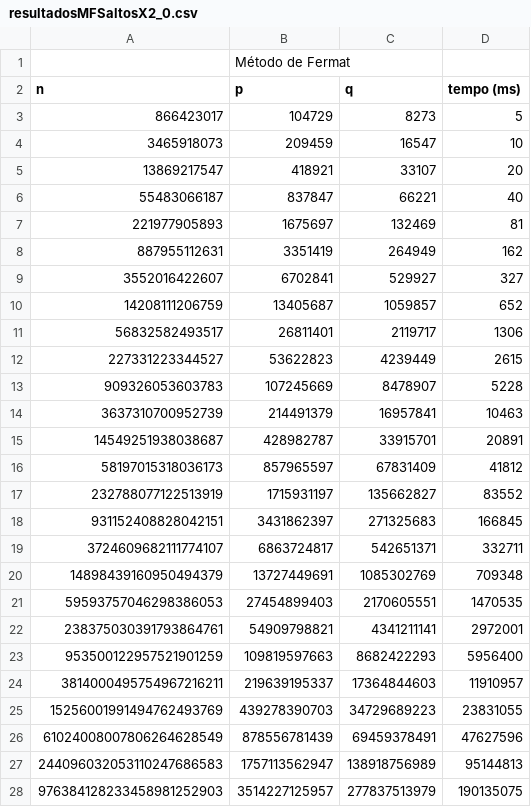
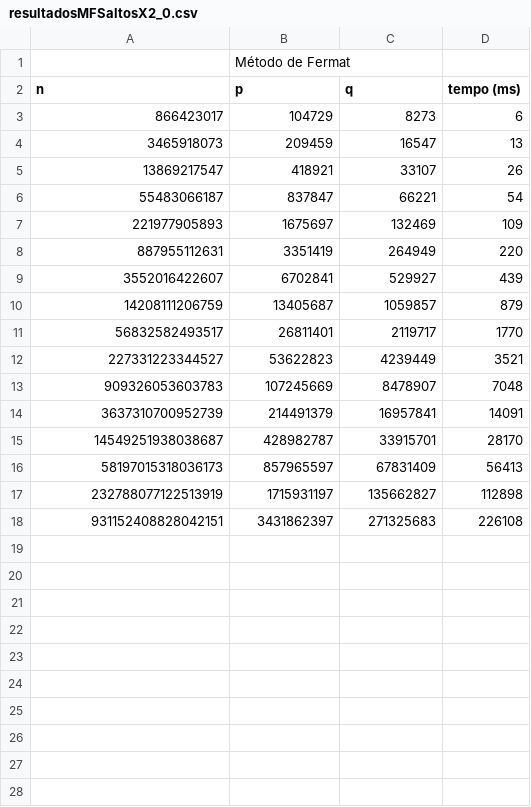
Before and after one commit to js977/Criptografia-RSA, a CSV file: CriptoanaliseRSA_GMP/resultadosMFSaltosX2_0.csv, drawn as a sheet; only a part is shown; the diff covers the shown part only.

```diff
--- a/CriptoanaliseRSA_GMP/resultadosMFSaltosX2_0.csv
+++ b/CriptoanaliseRSA_GMP/resultadosMFSaltosX2_0.csv
@@ -2,27 +2,17 @@
 n ; p ; q ; tempo (ms)
-866423017 ; 104729 ; 8273 ; 5
-3465918073 ; 209459 ; 16547 ; 10
-13869217547 ; 418921 ; 33107 ; 20
-55483066187 ; 837847 ; 66221 ; 40
-221977905893 ; 1675697 ; 132469 ; 81
-887955112631 ; 3351419 ; 264949 ; 162
-3552016422607 ; 6702841 ; 529927 ; 327
-14208111206759 ; 13405687 ; 1059857 ; 652
-56832582493517 ; 26811401 ; 2119717 ; 1306
-227331223344527 ; 53622823 ; 4239449 ; 2615
-909326053603783 ; 107245669 ; 8478907 ; 5228
-3637310700952739 ; 214491379 ; 16957841 ; 10463
-14549251938038687 ; 428982787 ; 33915701 ; 20891
-58197015318036173 ; 857965597 ; 67831409 ; 41812
-232788077122513919 ; 1715931197 ; 135662827 ; 83552
-931152408828042151 ; 3431862397 ; 271325683 ; 166845
-3724609682111774107 ; 6863724817 ; 542651371 ; 332711
-14898439160950494379 ; 13727449691 ; 1085302769 ; 709348
-59593757046298386053 ; 27454899403 ; 2170605551 ; 1470535
-238375030391793864761 ; 54909798821 ; 4341211141 ; 2972001
-953500122957521901259 ; 109819597663 ; 8682422293 ; 5956400
-3814000495754967216211 ; 219639195337 ; 17364844603 ; 11910957
-15256001991494762493769 ; 439278390703 ; 34729689223 ; 23831055
-61024008007806264628549 ; 878556781439 ; 69459378491 ; 47627596
-244096032053110247686583 ; 1757113562947 ; 138918756989 ; 95144813
-976384128233458981252903 ; 3514227125957 ; 277837513979 ; 190135075
+866423017 ; 104729 ; 8273 ; 6
+3465918073 ; 209459 ; 16547 ; 13
+13869217547 ; 418921 ; 33107 ; 26
+55483066187 ; 837847 ; 66221 ; 54
+221977905893 ; 1675697 ; 132469 ; 109
+887955112631 ; 3351419 ; 264949 ; 220
+3552016422607 ; 6702841 ; 529927 ; 439
+14208111206759 ; 13405687 ; 1059857 ; 879
+56832582493517 ; 26811401 ; 2119717 ; 1770
+227331223344527 ; 53622823 ; 4239449 ; 3521
+909326053603783 ; 107245669 ; 8478907 ; 7048
+3637310700952739 ; 214491379 ; 16957841 ; 14091
+14549251938038687 ; 428982787 ; 33915701 ; 28170
+58197015318036173 ; 857965597 ; 67831409 ; 56413
+232788077122513919 ; 1715931197 ; 135662827 ; 112898
+931152408828042151 ; 3431862397 ; 271325683 ; 226108
```
Also changed, not shown: 2 removed rows elsewhere in this file, CriptoanaliseRSA_GMP/resultadosMDSaltosX2_0.csv, CriptoanaliseRSA_GMP/resultadosMESaltosX2_0.csv, 31 other files.
